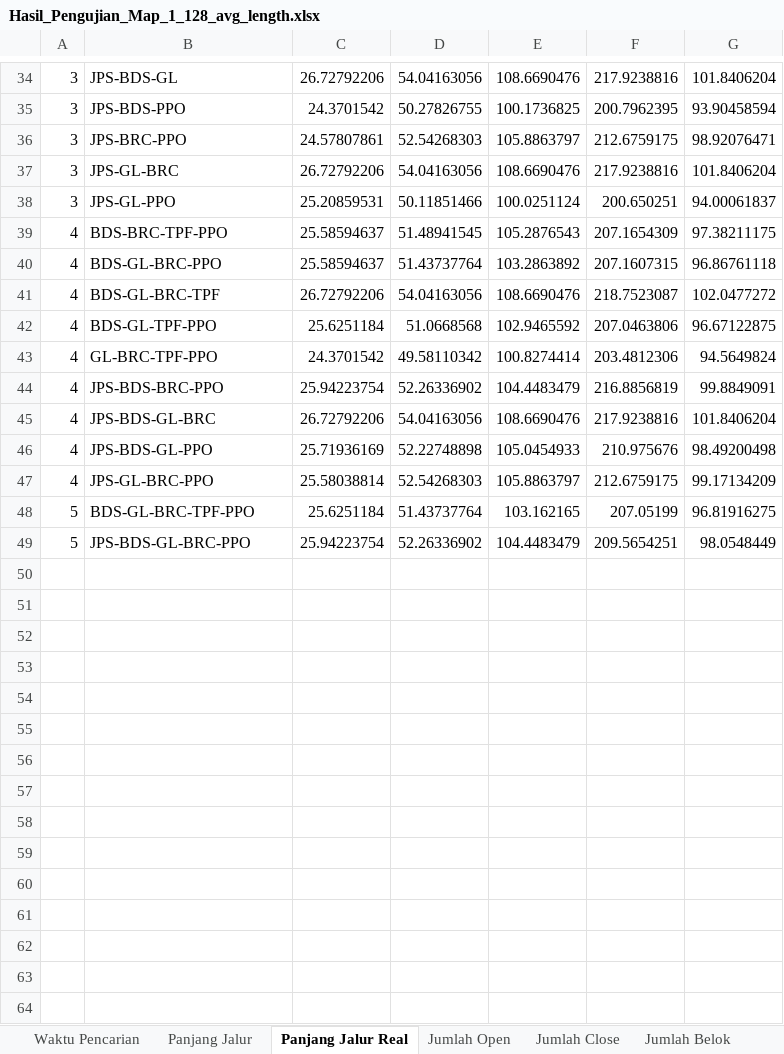
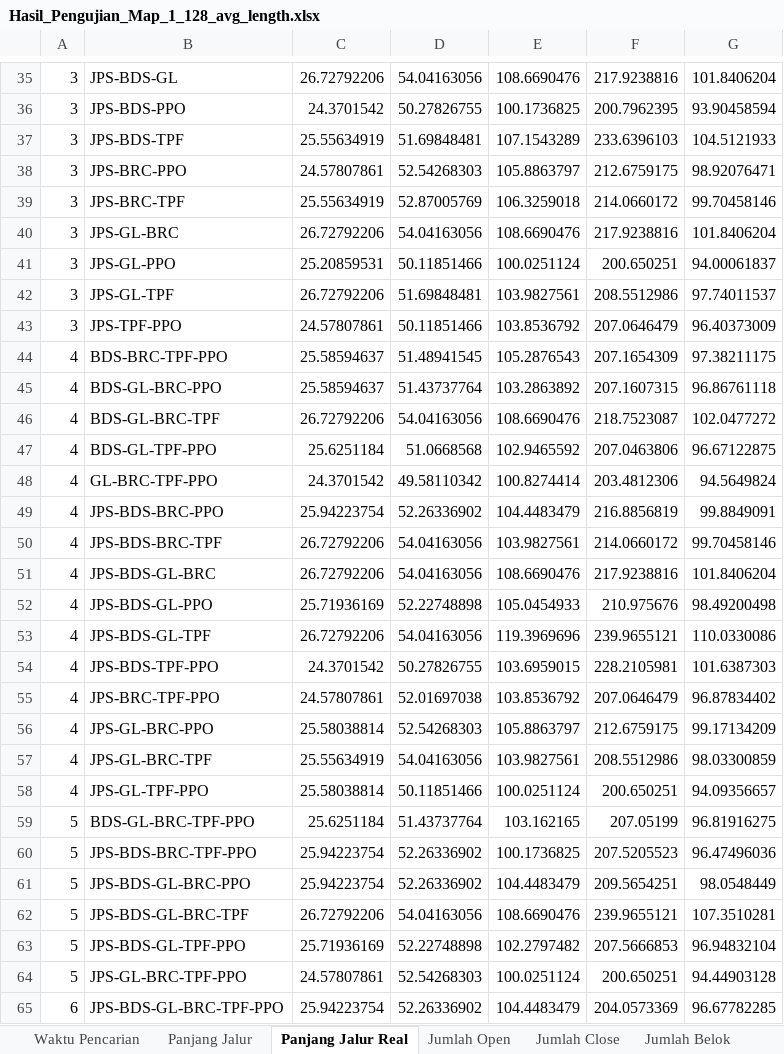
Before and after one commit to TegarSubagdja/Python_TA-Scratch, an Excel workbook: Excel/Validasi/Hasil_Pengujian_Map_1_128_avg_length.xlsx, sheet Panjang Jalur Real, drawn as a sheet; only a part is shown, gaps mark what is left out; values as stored, in another font and other column widths than the file's, no borders; the diff covers the shown part only; the diff names each change by its address in the sheet, - before the commit and + after, or states it on an @@ line.

```diff
--- a/Excel/Validasi/Hasil_Pengujian_Map_1_128_avg_length.xlsx (sheet Panjang Jalur Real)
+++ b/Excel/Validasi/Hasil_Pengujian_Map_1_128_avg_length.xlsx (sheet Panjang Jalur Real)
+row 37: 3 | JPS-BDS-TPF | 25.55634919 | 51.69848481 | 107.1543289 | 233.6396103 | 104.5121933
+row 39: 3 | JPS-BRC-TPF | 25.55634919 | 52.87005769 | 106.3259018 | 214.0660172 | 99.70458146
+row 42: 3 | JPS-GL-TPF | 26.72792206 | 51.69848481 | 103.9827561 | 208.5512986 | 97.74011537
+row 43: 3 | JPS-TPF-PPO | 24.57807861 | 50.11851466 | 103.8536792 | 207.0646479 | 96.40373009
+row 50: 4 | JPS-BDS-BRC-TPF | 26.72792206 | 54.04163056 | 103.9827561 | 214.0660172 | 99.70458146
+row 53: 4 | JPS-BDS-GL-TPF | 26.72792206 | 54.04163056 | 119.3969696 | 239.9655121 | 110.0330086
+row 54: 4 | JPS-BDS-TPF-PPO | 24.3701542 | 50.27826755 | 103.6959015 | 228.2105981 | 101.6387303
+row 55: 4 | JPS-BRC-TPF-PPO | 24.57807861 | 52.01697038 | 103.8536792 | 207.0646479 | 96.87834402
+row 57: 4 | JPS-GL-BRC-TPF | 25.55634919 | 54.04163056 | 103.9827561 | 208.5512986 | 98.03300859
+row 58: 4 | JPS-GL-TPF-PPO | 25.58038814 | 50.11851466 | 100.0251124 | 200.650251 | 94.09356657
+row 60: 5 | JPS-BDS-BRC-TPF-PPO | 25.94223754 | 52.26336902 | 100.1736825 | 207.5205523 | 96.47496036
+row 62: 5 | JPS-BDS-GL-BRC-TPF | 26.72792206 | 54.04163056 | 108.6690476 | 239.9655121 | 107.3510281
+row 63: 5 | JPS-BDS-GL-TPF-PPO | 25.71936169 | 52.22748898 | 102.2797482 | 207.5666853 | 96.94832104
+row 64: 5 | JPS-GL-BRC-TPF-PPO | 24.57807861 | 52.54268303 | 100.0251124 | 200.650251 | 94.44903128
+row 65: 6 | JPS-BDS-GL-BRC-TPF-PPO | 25.94223754 | 52.26336902 | 104.4483479 | 204.0573369 | 96.67782285
```
Also changed, not shown: 1 added row and 2 edited cells elsewhere in this sheet, sheet Waktu Pencarian, sheet Jumlah Open, sheet Jumlah Close, sheet Jumlah Belok, sheet Panjang Jalur, other sheet tabs, Excel/Rekap/Avg_Keseluruhan_All.xlsx, Excel/Validasi/Hasil_Pengujian_Map_128_avg_length.xlsx, 46 other files.
